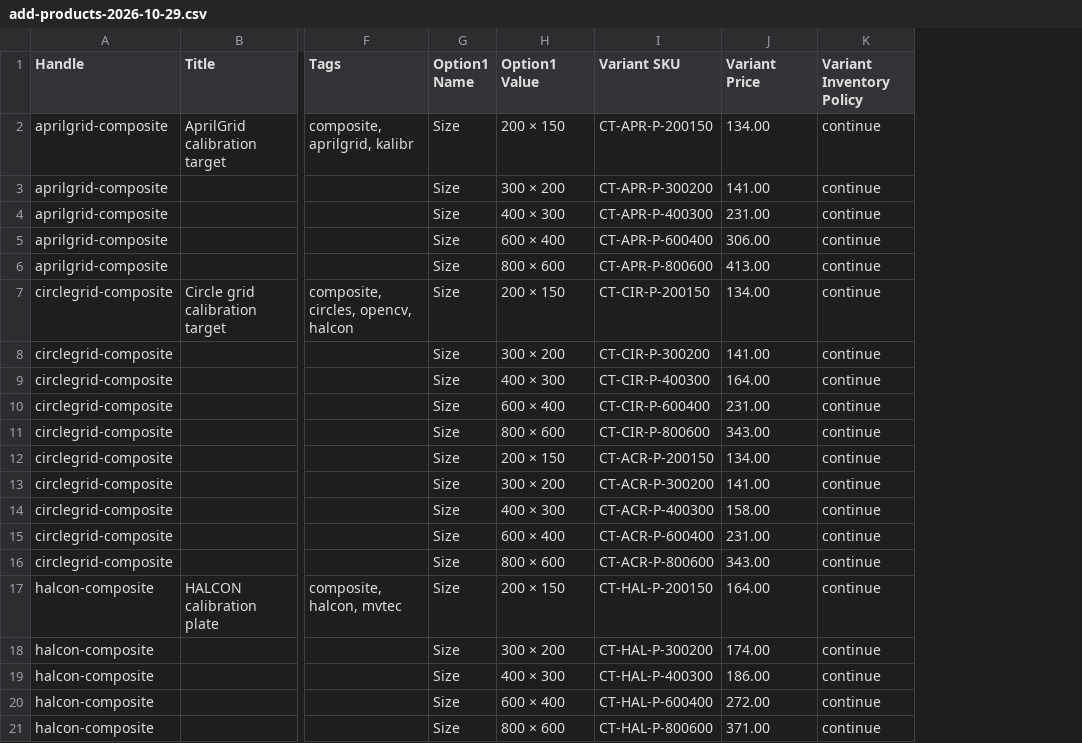
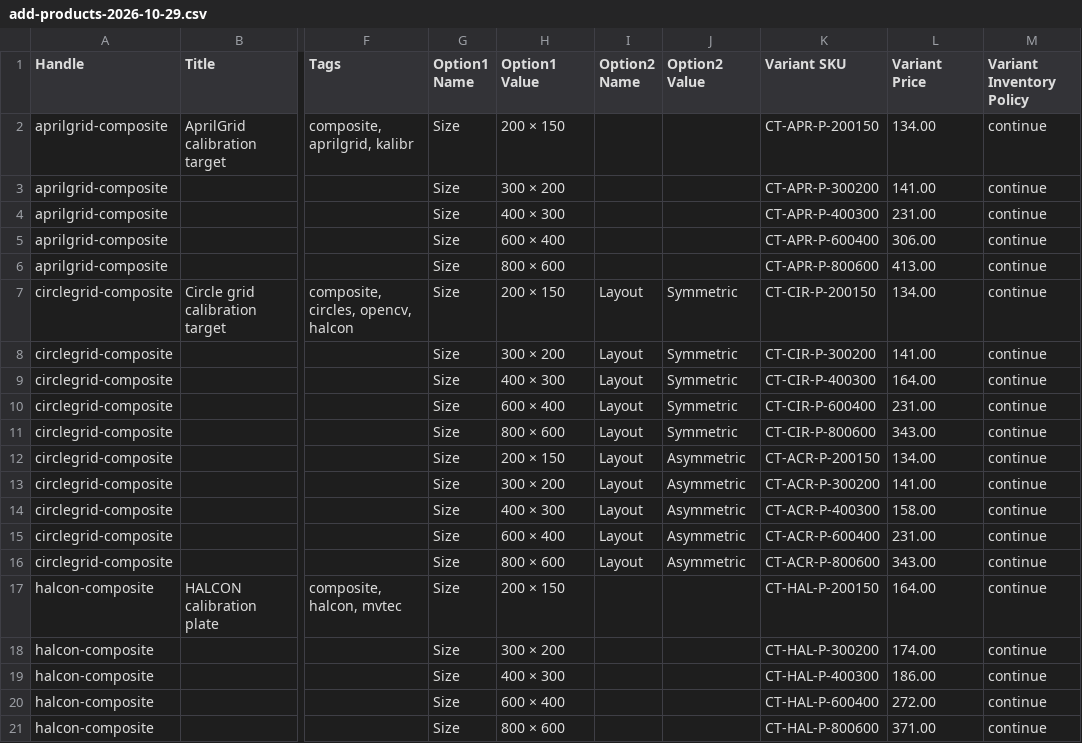
Before and after one commit to calibtools/calibtools-site, a CSV file: docs/pricing/add-products-2026-10-29.csv, drawn as a sheet; only a part is shown, gaps mark what is left out; the diff names each change by its address in the sheet, - before the commit and + after, or states it on an @@ line.

```diff
--- a/docs/pricing/add-products-2026-10-29.csv
+++ b/docs/pricing/add-products-2026-10-29.csv
+column I (Option2 Name), rows 7-16: all Layout
+column J (Option2 Value), rows 7-16: Symmetric | Symmetric | Symmetric | Symmetric | Symmetric | Asymmetric | Asymmetric | Asymmetric | Asymmetric | Asymmetric
```
Also changed, not shown: docs/pricing/shopify-price-import-2026-10-29.csv, 3 other files.
